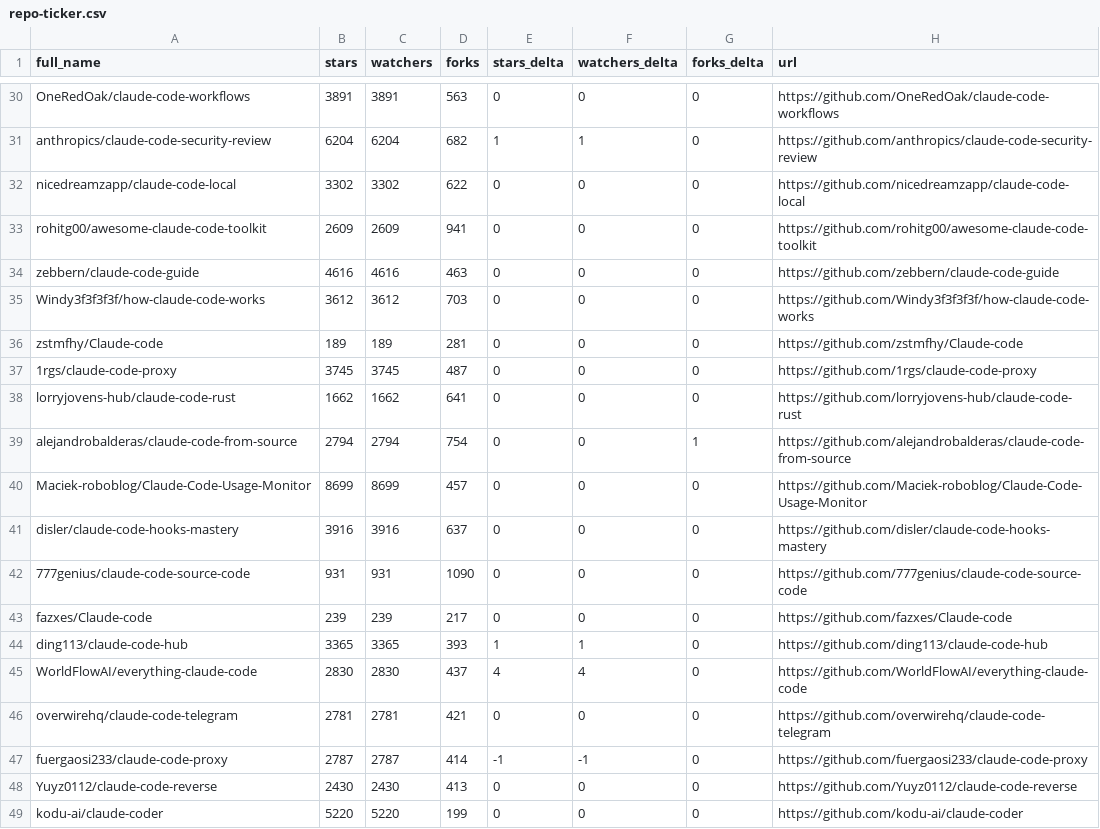
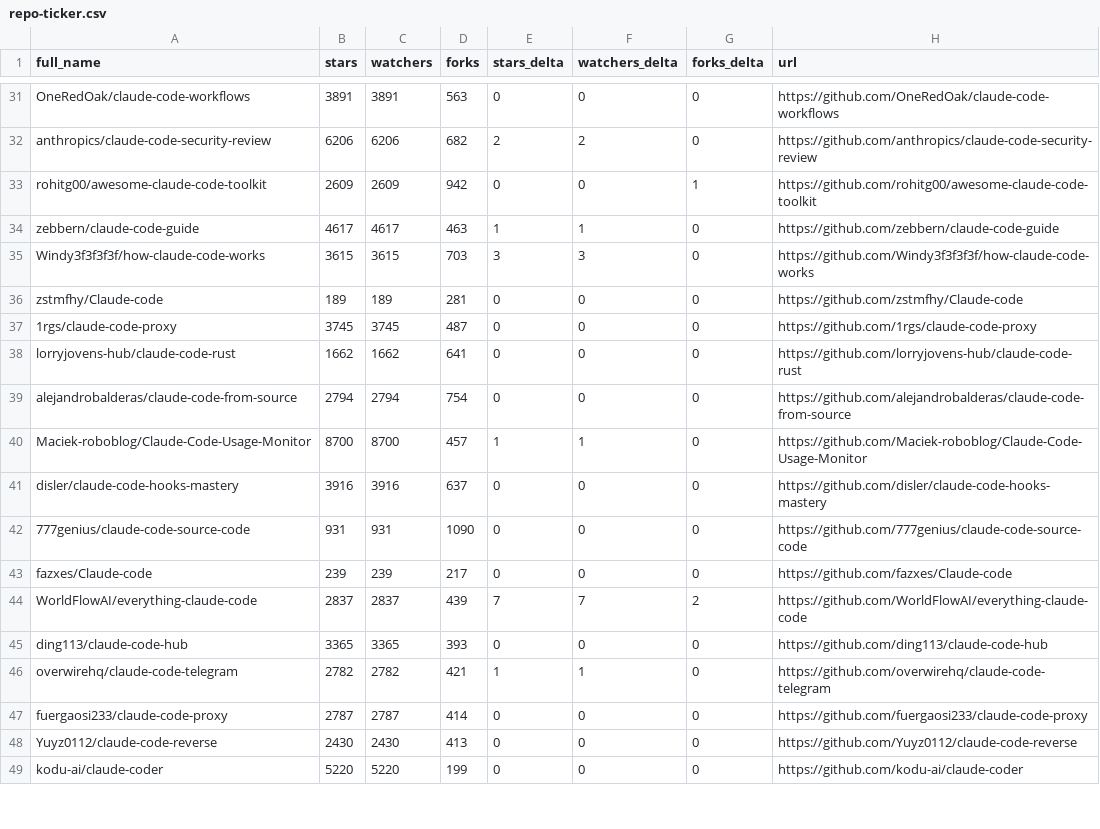
Before and after one commit to regodazr/awesome-claude-code, a CSV file: data/repo-ticker.csv, drawn as a sheet; only a part is shown, gaps mark what is left out; removed rows and columns are numbered as before the commit, all else as after; the diff covers the shown part only; the diff names each change by its address in the sheet, - before the commit and + after, or states it on an @@ line.

```diff
--- a/data/repo-ticker.csv
+++ b/data/repo-ticker.csv
-B32 (stars): 6204
+B32 (stars): 6206
-C32 (watchers): 6204
+C32 (watchers): 6206
-E32 (stars_delta): 1
+E32 (stars_delta): 2
-F32 (watchers_delta): 1
+F32 (watchers_delta): 2
@@ row 32 moved to row 30: nicedreamzapp/claude-code-local @@
-D33 (forks): 941
+D33 (forks): 942
-G33 (forks_delta): 0
+G33 (forks_delta): 1
-B34 (stars): 4616
+B34 (stars): 4617
-C34 (watchers): 4616
+C34 (watchers): 4617
-E34 (stars_delta): 0
+E34 (stars_delta): 1
-F34 (watchers_delta): 0
+F34 (watchers_delta): 1
-B35 (stars): 3612
+B35 (stars): 3615
-C35 (watchers): 3612
+C35 (watchers): 3615
-E35 (stars_delta): 0
+E35 (stars_delta): 3
-F35 (watchers_delta): 0
+F35 (watchers_delta): 3
-G39 (forks_delta): 1
+G39 (forks_delta): 0
-B40 (stars): 8699
+B40 (stars): 8700
-C40 (watchers): 8699
+C40 (watchers): 8700
-E40 (stars_delta): 0
+E40 (stars_delta): 1
-F40 (watchers_delta): 0
+F40 (watchers_delta): 1
+row 44: WorldFlowAI/everything-claude-code | 2837 | 2837 | 439 | 7 | 7 | 2 | https://github.com/WorldFlowAI/everything-claude-code
-E45 (stars_delta): 1
+E45 (stars_delta): 0
-F45 (watchers_delta): 1
+F45 (watchers_delta): 0
-row 45: WorldFlowAI/everything-claude-code | 2830 | 2830 | 437 | 4 | 4 | 0 | https://github.com/WorldFlowAI/everything-claude-code
-B46 (stars): 2781
+B46 (stars): 2782
-C46 (watchers): 2781
+C46 (watchers): 2782
-E46 (stars_delta): 0
+E46 (stars_delta): 1
-F46 (watchers_delta): 0
+F46 (watchers_delta): 1
-E47 (stars_delta): -1
+E47 (stars_delta): 0
-F47 (watchers_delta): -1
+F47 (watchers_delta): 0
```
Also changed, not shown: 1 added row, 1 removed row, 2 moved rows and 124 edited cells elsewhere in this file, 2 other files.
